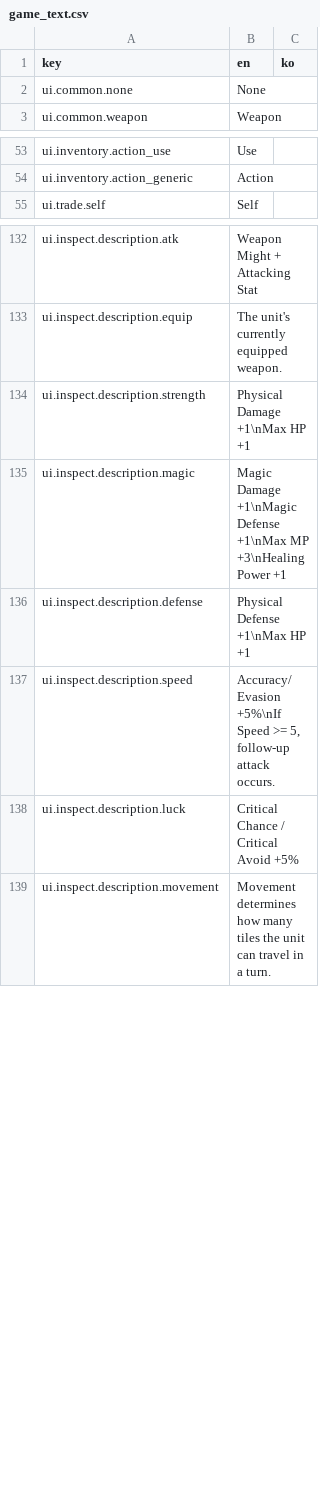
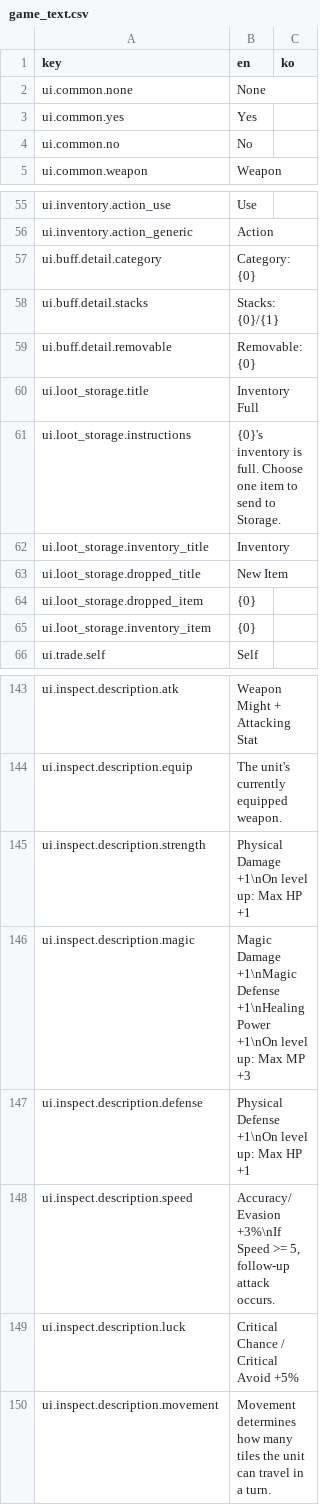
Before and after one commit to fwqefwqef/turn-based-strategy, a CSV file: Assets/Game/Data/game_text.csv, drawn as a sheet; only a part is shown, gaps mark what is left out.

```diff
--- a/Assets/Game/Data/game_text.csv
+++ b/Assets/Game/Data/game_text.csv
@@ -2,2 +2,4 @@ key,en,ko
 ui.common.none,None,
+ui.common.yes,Yes,
+ui.common.no,No,
 ui.common.weapon,Weapon,
@@ -54,2 +56,11 @@ ui.inventory.action_use,Use,
 ui.inventory.action_generic,Action,
+ui.buff.detail.category,Category: {0},
+ui.buff.detail.stacks,Stacks: {0}/{1},
+ui.buff.detail.removable,Removable: {0},
+ui.loot_storage.title,Inventory Full,
+ui.loot_storage.instructions,{0}'s inventory is full. Choose one item to send to Storage.,
+ui.loot_storage.inventory_title,Inventory,
+ui.loot_storage.dropped_title,New Item,
+ui.loot_storage.dropped_item,{0},
+ui.loot_storage.inventory_item,{0},
 ui.trade.self,Self,
@@ -133,6 +144,6 @@ ui.inspect.description.atk,Weapon Might + Attacking Stat,
 ui.inspect.description.equip,The unit's currently equipped weapon.,
-ui.inspect.description.strength,"Physical Damage +1\nMax HP +1",
-ui.inspect.description.magic,"Magic Damage +1\nMagic Defense +1\nMax MP +3\nHealing Power +1",
-ui.inspect.description.defense,"Physical Defense +1\nMax HP +1",
-ui.inspect.description.speed,"Accuracy/Evasion +5%\nIf Speed >= 5, follow-up attack occurs.",
+ui.inspect.description.strength,"Physical Damage +1\nOn level up: Max HP +1",
+ui.inspect.description.magic,"Magic Damage +1\nMagic Defense +1\nHealing Power +1\nOn level up: Max MP +3",
+ui.inspect.description.defense,"Physical Defense +1\nOn level up: Max HP +1",
+ui.inspect.description.speed,"Accuracy/Evasion +3%\nIf Speed >= 5, follow-up attack occurs.",
 ui.inspect.description.luck,Critical Chance / Critical Avoid +5%,
```
Also changed, not shown: 38 other files.
